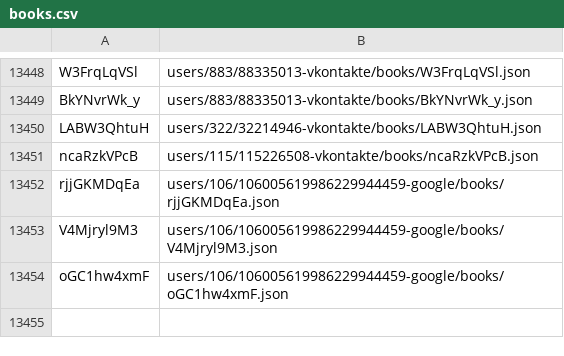
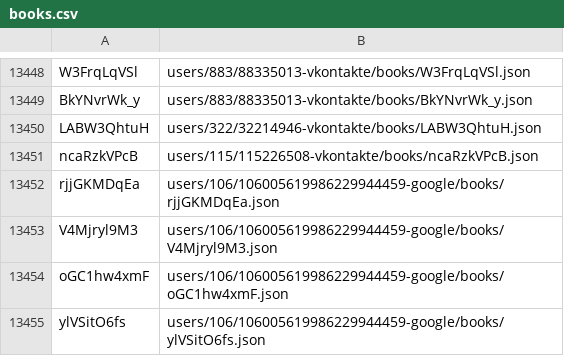
Before and after one commit to knigopis/repo.knigopis.com, a CSV file: books.csv, drawn as a sheet; only a part is shown, gaps mark what is left out; the diff names each change by its address in the sheet, - before the commit and + after, or states it on an @@ line.

Commit message:
Added book 'Гарри Поттер' by 'purple_cherry'

```diff
--- a/books.csv
+++ b/books.csv
+row 13455: ylVSitO6fs | users/106/106005619986229944459-google/books/ylVSitO6fs.json
```
Also changed, not shown: 6 other files.
